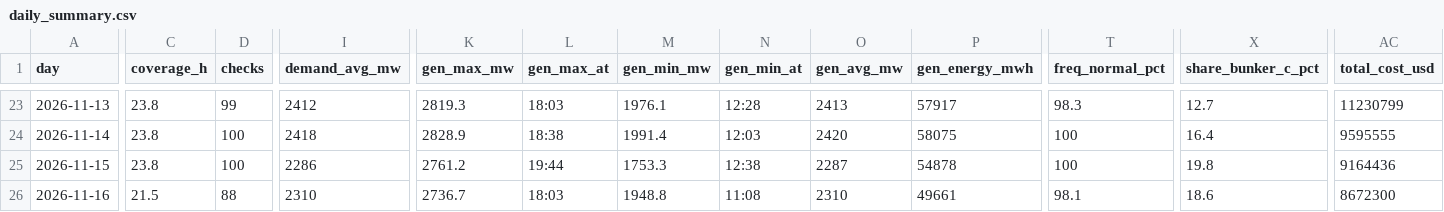
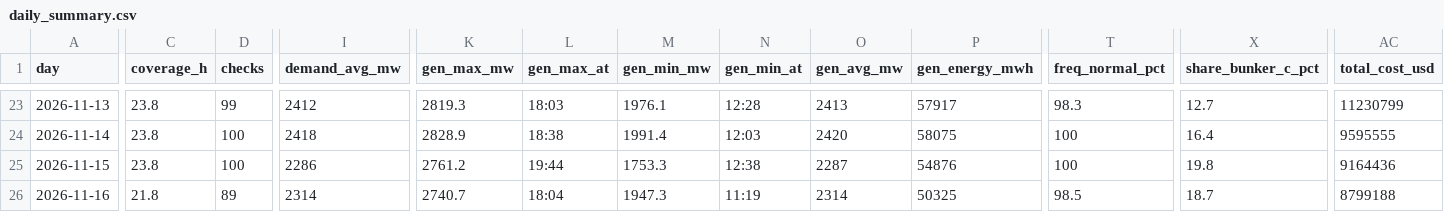
Before and after one commit to EidenGarcia/pr-generation-dashboard, a CSV file: logs/daily_summary.csv, drawn as a sheet; only a part is shown, gaps mark what is left out; the diff covers the shown part only; the diff names each change by its address in the sheet, - before the commit and + after, or states it on an @@ line.

```diff
--- a/logs/daily_summary.csv
+++ b/logs/daily_summary.csv
-P25 (gen_energy_mwh): 54878
+P25 (gen_energy_mwh): 54876
-C26 (coverage_h): 21.5
+C26 (coverage_h): 21.8
-D26 (checks): 88
+D26 (checks): 89
-I26 (demand_avg_mw): 2310
+I26 (demand_avg_mw): 2314
-K26 (gen_max_mw): 2736.7
+K26 (gen_max_mw): 2740.7
-L26 (gen_max_at): 18:03
+L26 (gen_max_at): 18:04
-M26 (gen_min_mw): 1948.8
+M26 (gen_min_mw): 1947.3
-N26 (gen_min_at): 11:08
+N26 (gen_min_at): 11:19
-O26 (gen_avg_mw): 2310
+O26 (gen_avg_mw): 2314
-P26 (gen_energy_mwh): 49661
+P26 (gen_energy_mwh): 50325
-T26 (freq_normal_pct): 98.1
+T26 (freq_normal_pct): 98.5
-X26 (share_bunker_c_pct): 18.6
+X26 (share_bunker_c_pct): 18.7
-AC26 (total_cost_usd): 8672300
+AC26 (total_cost_usd): 8799188
```
Also changed, not shown: 3 edited cells elsewhere in this file, 26 other files.
